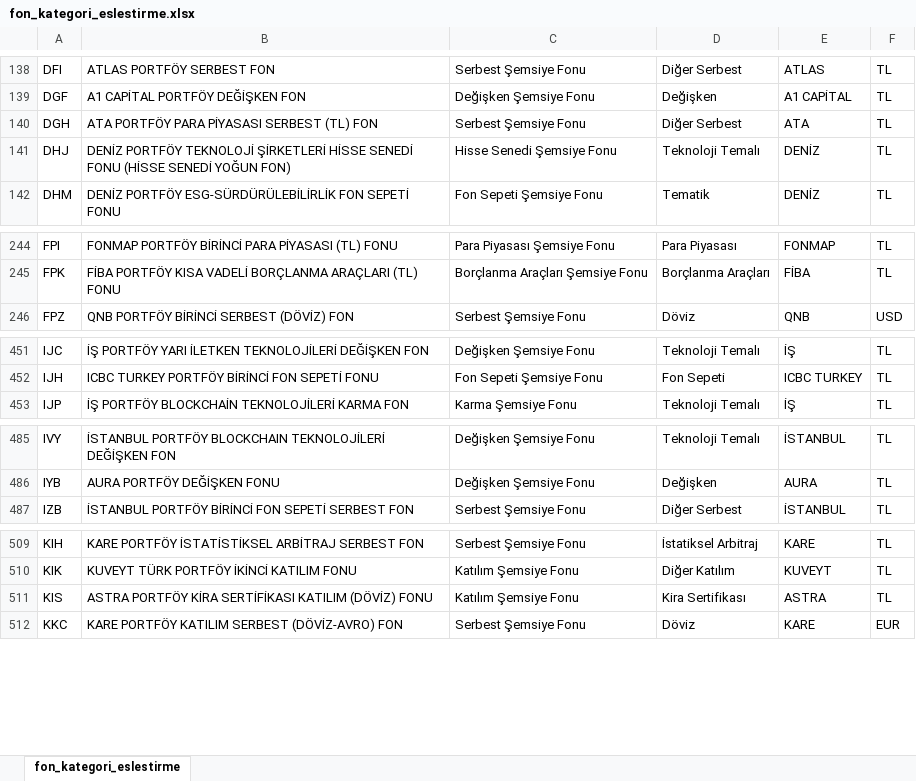
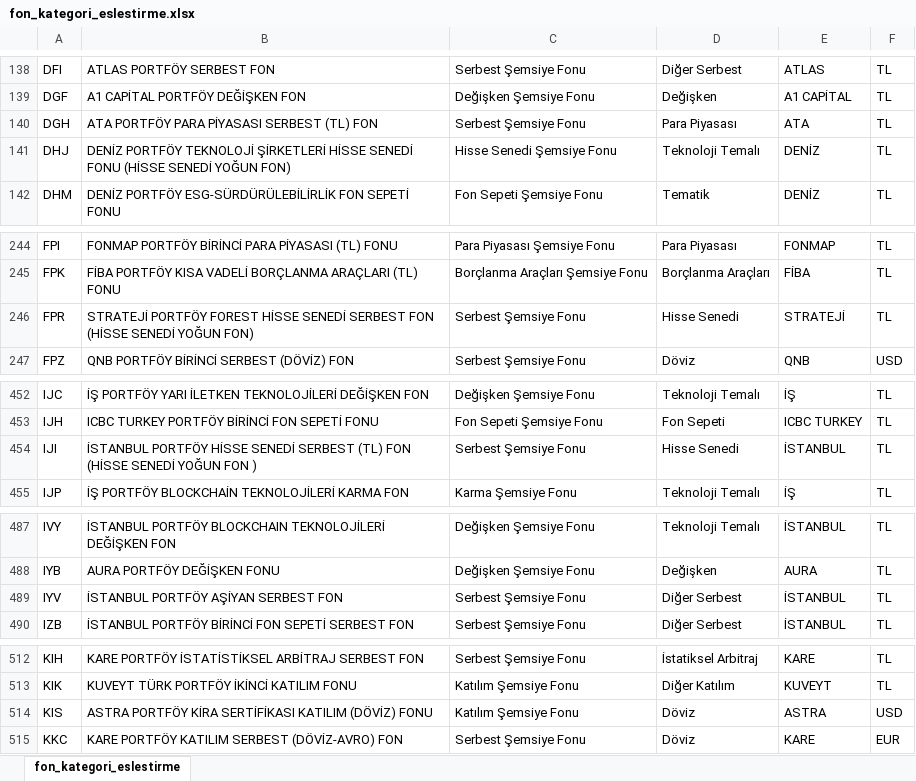
Before and after one commit to TarkanKucuk/tefas-dashboard, an Excel workbook: fon_kategori_eslestirme.xlsx, sheet fon_kategori_eslestirme, drawn as a sheet; only a part is shown, gaps mark what is left out; values as stored, in another font and other column widths than the file's, no borders; addresses are those after the commit; the diff covers the shown part only; the diff names each change by its address in the sheet, - before the commit and + after, or states it on an @@ line.

Commit message:
Add files via upload

```diff
--- a/fon_kategori_eslestirme.xlsx (sheet fon_kategori_eslestirme)
+++ b/fon_kategori_eslestirme.xlsx (sheet fon_kategori_eslestirme)
-D140: Diğer Serbest
+D140: Para Piyasası
+row 246: FPR | STRATEJİ PORTFÖY FOREST HİSSE SENEDİ SERBEST FON (HİSSE SENEDİ YOĞUN FON) | Serbest Şemsiye Fonu | Hisse Senedi | STRATEJİ | TL
+row 454: IJI | İSTANBUL PORTFÖY HİSSE SENEDİ SERBEST (TL) FON (HİSSE SENEDİ YOĞUN FON ) | Serbest Şemsiye Fonu | Hisse Senedi | İSTANBUL | TL
+row 489: IYV | İSTANBUL PORTFÖY AŞİYAN SERBEST FON | Serbest Şemsiye Fonu | Diğer Serbest | İSTANBUL | TL
-D514: Kira Sertifikası
+D514: Döviz
-F514: TL
+F514: USD
```
Also changed, not shown: 1 edited cell elsewhere in this sheet.
